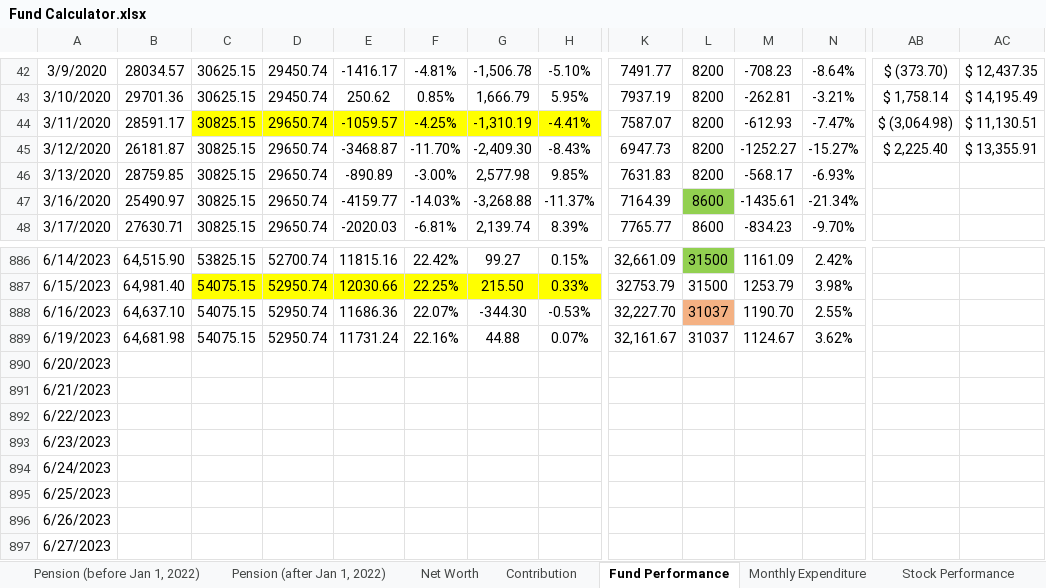
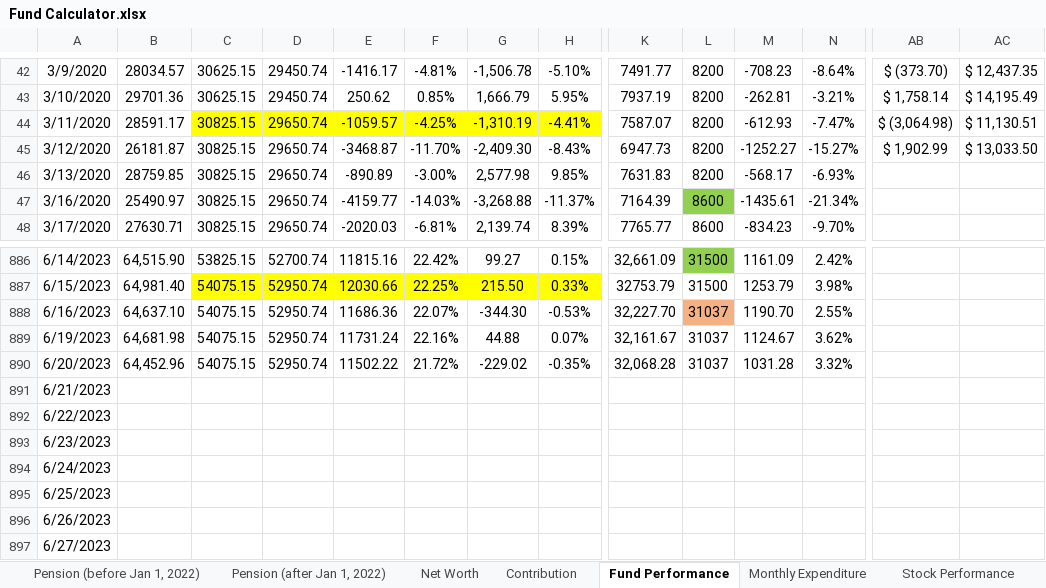
Before and after one commit to JinCheolChoi/Fund_Calculator, an Excel workbook: Fund Calculator.xlsx, sheet Fund Performance, drawn as a sheet; only a part is shown, gaps mark what is left out; values as stored, in another font and other column widths than the file's, no borders; charts and pictures not drawn; the diff covers the shown part only; the diff names each change by its address in the sheet, - before the commit and + after, or states it on an @@ line.

Commit message:
2023-06-20 - D

```diff
--- a/Fund Calculator.xlsx (sheet Fund Performance)
+++ b/Fund Calculator.xlsx (sheet Fund Performance)
-AB45: $ 2,225.40
+AB45: $ 1,902.99
-AC45: $ 13,355.91
+AC45: $ 13,033.50
-B890: (empty)
+B890: 64,452.96
-C890: (empty)
+C890: 54075.15
-D890: (empty)
+D890: 52950.74
-E890: (empty)
+E890: 11502.22
-F890: (empty)
+F890: 21.72%
-G890: (empty)
+G890: -229.02
-H890: (empty)
+H890: -0.35%
-K890: (empty)
+K890: 32,068.28
-L890: (empty)
+L890: 31037
-M890: (empty)
+M890: 1031.28
-N890: (empty)
+N890: 3.32%
```
Also changed, not shown: 8 edited cells elsewhere in this sheet, sheet Monthly Expenditure, charts or pictures.
